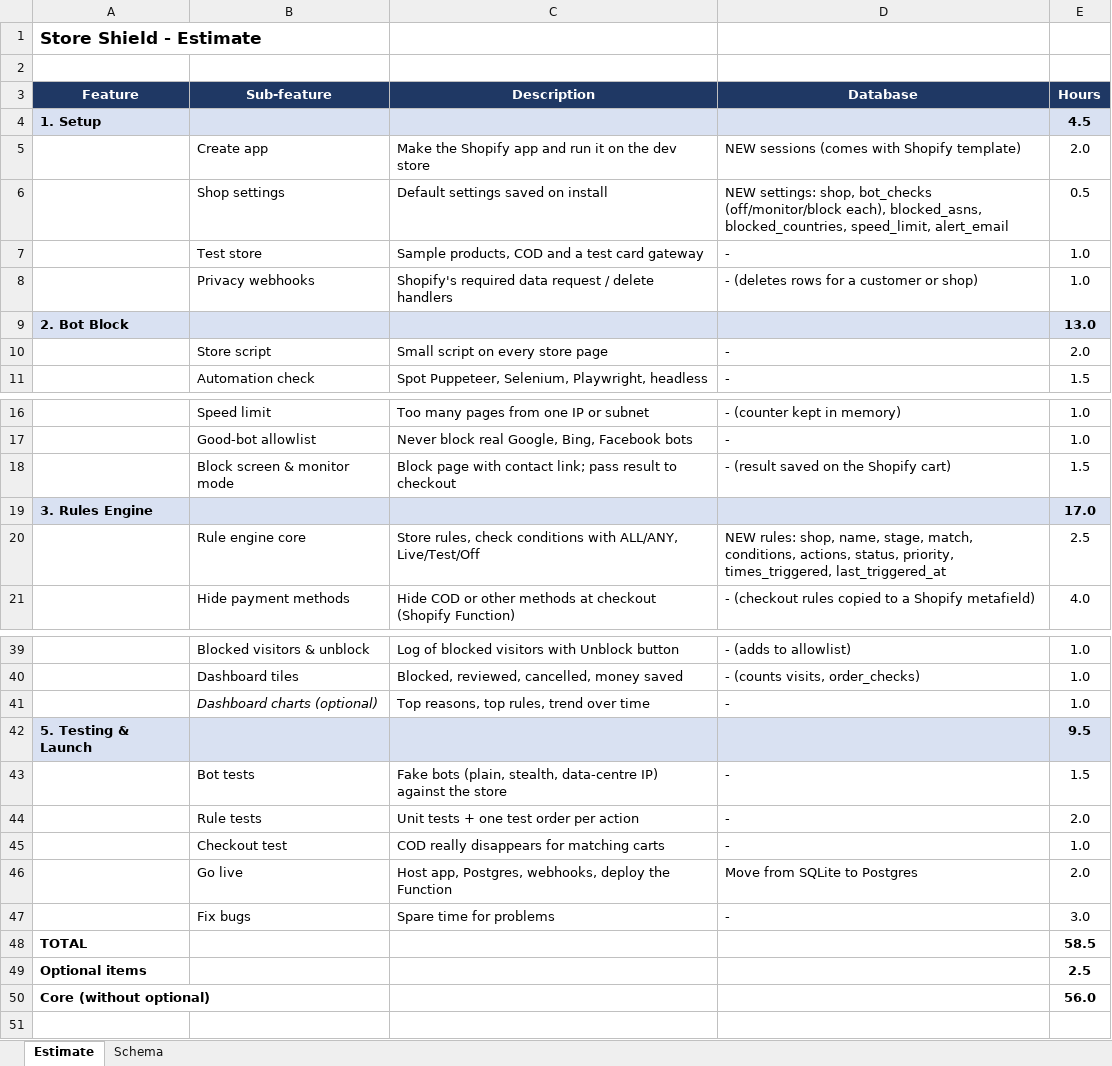
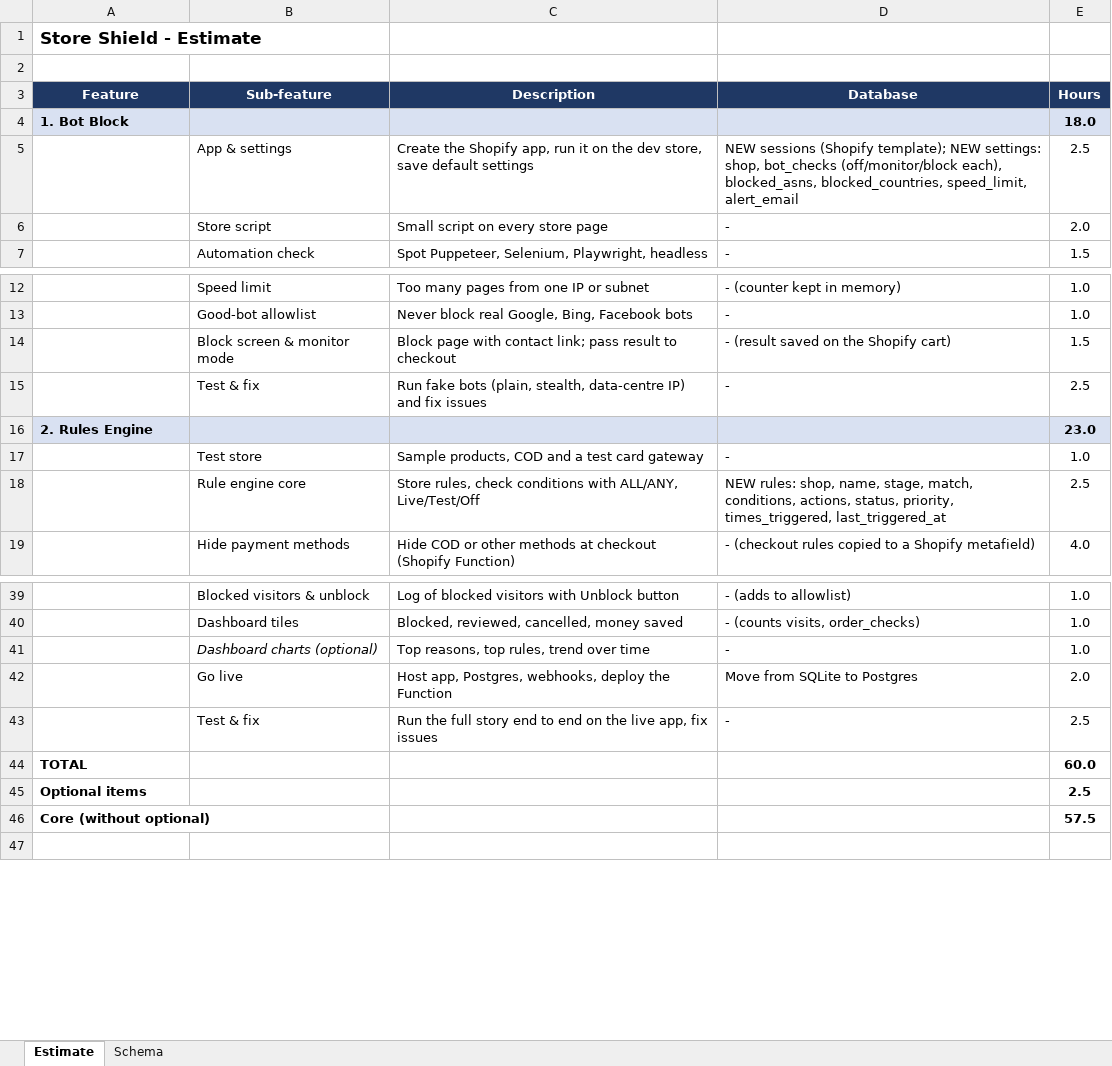
Before and after one commit to tr-zisun34/claude_cloud_session, an Excel workbook: Store_Shield_Estimation.xlsx, sheet Estimate, drawn as a sheet; only a part is shown, gaps mark what is left out; values as stored, in another font and other column widths than the file's, no borders; removed rows and columns are numbered as before the commit, all else as after; the diff covers the shown part only; the diff names each change by its address in the sheet, - before the commit and + after, or states it on an @@ line.

```diff
--- a/Store_Shield_Estimation.xlsx (sheet Estimate)
+++ b/Store_Shield_Estimation.xlsx (sheet Estimate)
-row 4: 1. Setup |  |  |  | 4.5
-row 5:  | Create app | Make the Shopify app and run it on the dev store | NEW sessions (comes with Shopify template) | 2.0
-row 6:  | Shop settings | Default settings saved on install | NEW settings: shop, bot_checks (off/monitor/block each), blocked_asns, blocked_countries, speed_limit, alert_email | 0.5
@@ row 8 moved to row 29: Privacy webhooks @@
-row 9: 2. Bot Block |  |  |  | 13.0
+row 4: 1. Bot Block |  |  |  | 18.0
+row 5:  | App & settings | Create the Shopify app, run it on the dev store, save default settings | NEW sessions (Shopify template); NEW settings: shop, bot_checks (off/monitor/block each), blocked_asns, blocked_countries, speed_limit, alert_email | 2.5
-row 19: 3. Rules Engine |  |  |  | 17.0
+row 15:  | Test & fix | Run fake bots (plain, stealth, data-centre IP) and fix issues | - | 2.5
+row 16: 2. Rules Engine |  |  |  | 23.0
@@ row 7 moved to row 17: Test store @@
-row 42: 5. Testing & Launch |  |  |  | 9.5
-row 43:  | Bot tests | Fake bots (plain, stealth, data-centre IP) against the store | - | 1.5
-row 44:  | Rule tests | Unit tests + one test order per action | - | 2.0
-row 45:  | Checkout test | COD really disappears for matching carts | - | 1.0
-row 47:  | Fix bugs | Spare time for problems | - | 3.0
-row 48: TOTAL |  |  |  | 58.5
+row 43:  | Test & fix | Run the full story end to end on the live app, fix issues | - | 2.5
+row 44: TOTAL |  |  |  | 60.0
-E46 (Hours): 56.0
+E46 (Hours): 57.5
```
Also changed, not shown: 2 added rows and 1 removed row elsewhere in this sheet, sheet Schema, formulas that keep their value.
